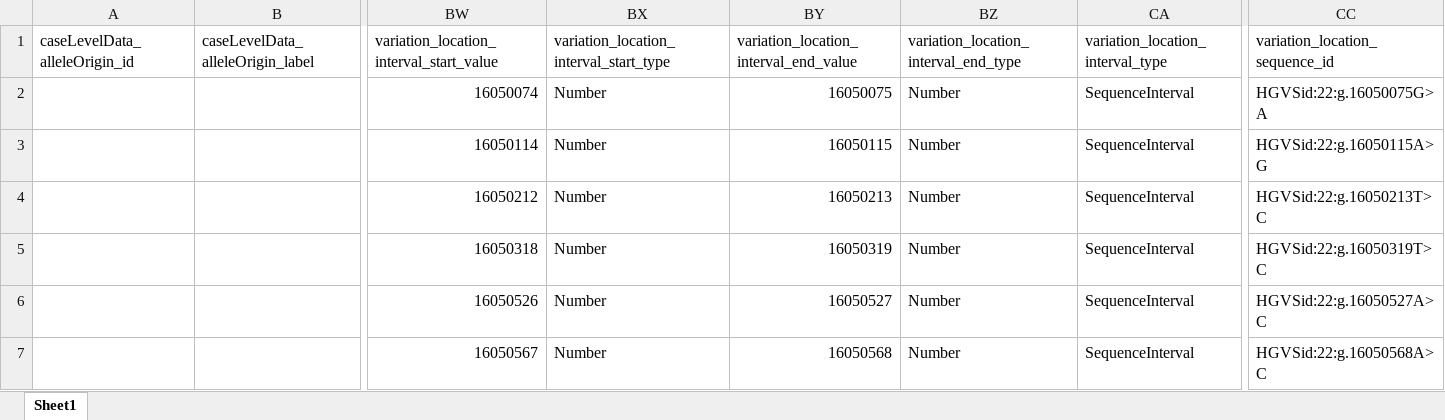
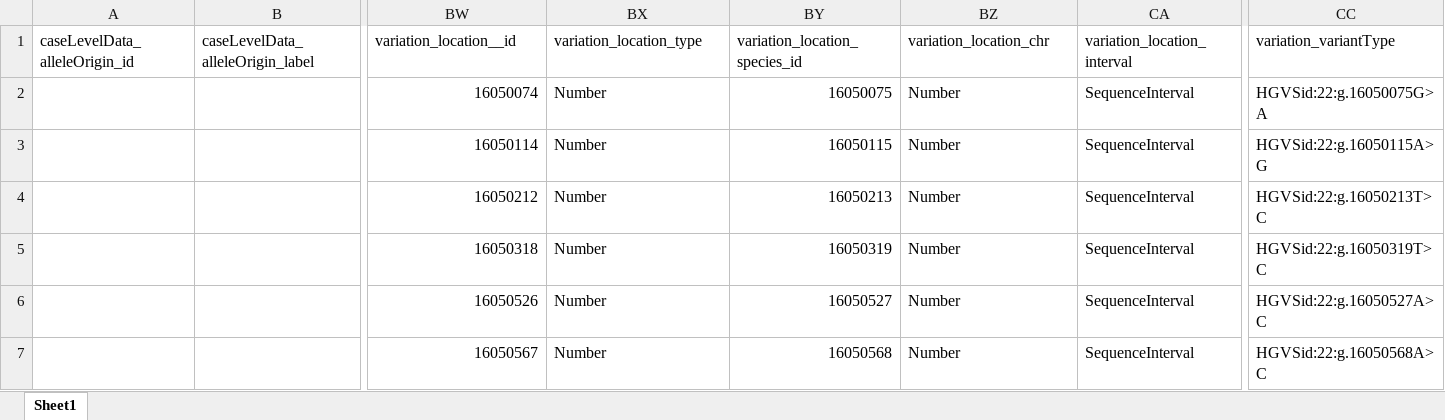
Before and after one commit to EGA-archive/beacon2-ri-tools-v2, an Excel workbook: datasheets/genomicVariations.xlsx, sheet Sheet1, drawn as a sheet; only a part is shown, gaps mark what is left out; values as stored, in another font and other column widths than the file's, no borders; the diff names each change by its address in the sheet, - before the commit and + after, or states it on an @@ line.

Commit message:
locations added

```diff
--- a/datasheets/genomicVariations.xlsx (sheet Sheet1)
+++ b/datasheets/genomicVariations.xlsx (sheet Sheet1)
-BW1: variation_location_interval_start_value
+BW1: variation_location__id
-BX1: variation_location_interval_start_type
+BX1: variation_location_type
-BY1: variation_location_interval_end_value
+BY1: variation_location_species_id
-BZ1: variation_location_interval_end_type
+BZ1: variation_location_chr
-CA1: variation_location_interval_type
+CA1: variation_location_interval
-CC1: variation_location_sequence_id
+CC1: variation_variantType
```
Also changed, not shown: 4 other files.
